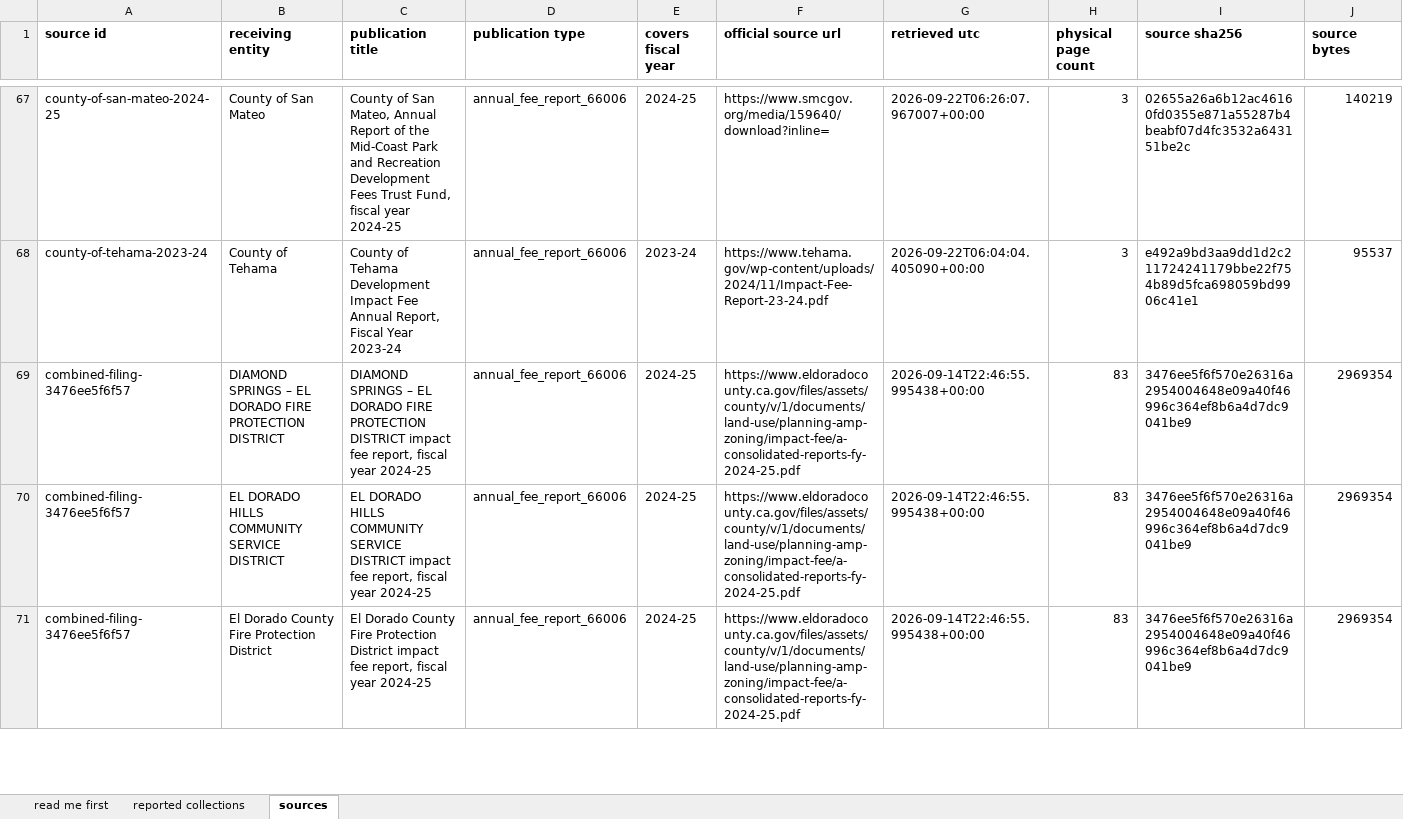
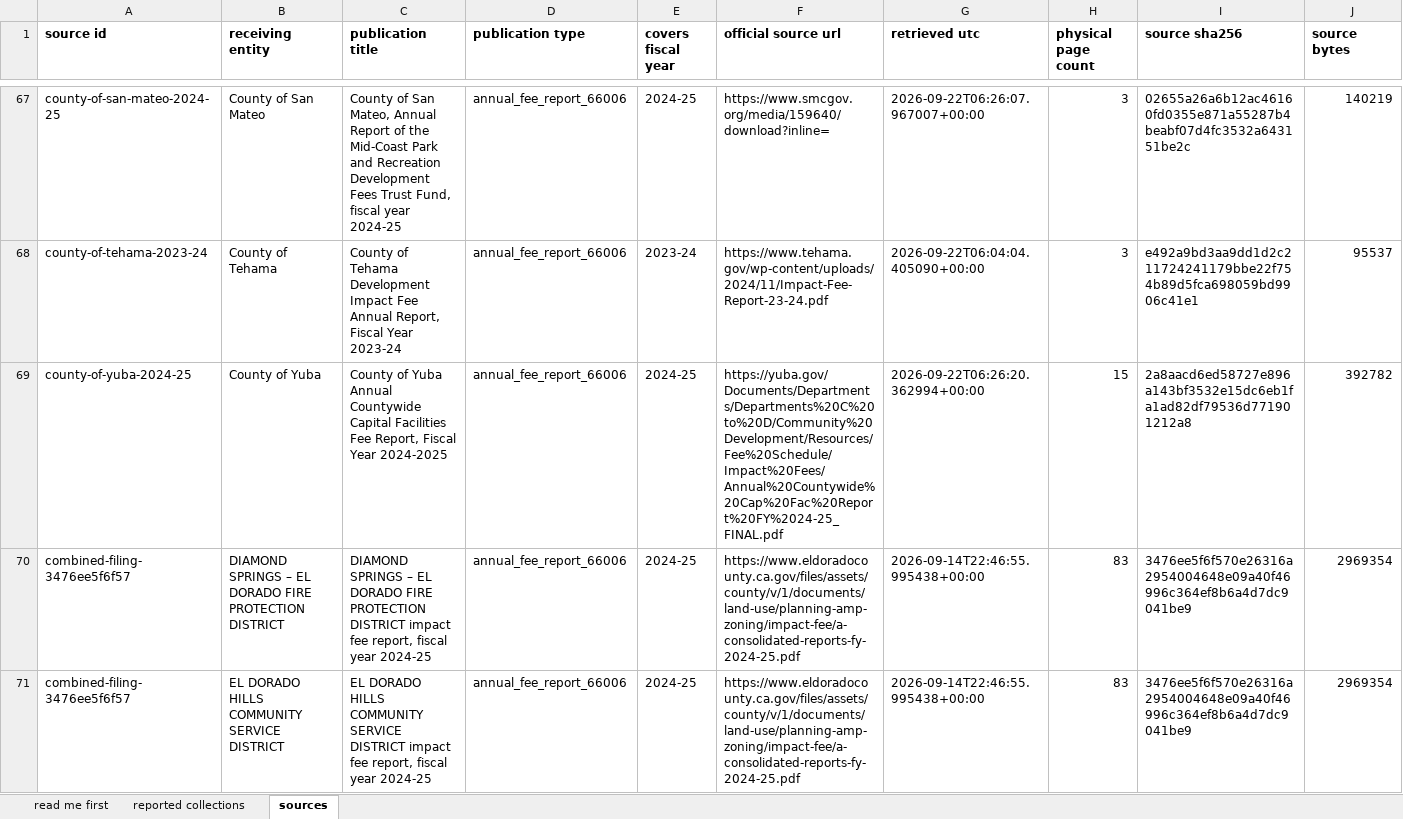
Before and after one commit to aimesy/mfa-data, an Excel workbook: data/mfa-reviewed-collections.xlsx, sheet sources, drawn as a sheet; only a part is shown, gaps mark what is left out; the shorter side is filled out with more unchanged rows; values as stored, in another font and other column widths than the file's, no borders; rows hold the shown columns only; the diff names each change by its address in the sheet, - before the commit and + after, or states it on an @@ line.

Commit message:
Publish Yuba County FY2024-25, eleven impact fee funds
Exhibit B of the county's annual report prints one block per fund, each with an
explicit Fees Collected line. All eleven roll-forwards close exactly to the
printed ending balance, including the funds carrying loan payments, SCIP
reimbursements and nexus study charges. Drainage prints $0.00, which is the
figure the report gives rather than an unknown.

Six of the eleven funds are named in the countywide fee's distribution table,
and the report's Exhibit C prints that fee's schedule with rates for both
residential categories, single family and multifamily, and four nonresidential
categories. Those six rows record that both land uses pay, with the collected
amount printed undivided, so no residential share is established. The other
five funds are area specific and are recorded as not split in the source.

The outline rectangles needed fixing before this batch could be published. This
report's fonts declare inflated ascent and descent, so a text search returns a
55 point tall rectangle for an 11 point line, and the first attempt drew boxes
that swallowed four or five neighbouring rows of the same fund block. A box
that vague does not identify a figure, which is the whole point of outlining
one. The rectangles are now built from the text baseline and the font size,
which are reliable, and each encloses only its own Fees Collected line.

```diff
--- a/data/mfa-reviewed-collections.xlsx (sheet sources)
+++ b/data/mfa-reviewed-collections.xlsx (sheet sources)
+row 69: county-of-yuba-2024-25 | County of Yuba | County of Yuba Annual Countywide Capital Facilities Fee Report, Fiscal Year 2024-2025 | annual_fee_report_66006 | 2024-25 | https://yuba.gov/Documents/Departments/Departments%20C%20to%20D/Community%20Development/Resources/Fee%20Schedule/Impact%20Fees/Annual%20Countywide%20Cap%20Fac%20Report%20FY%2024-25_FINAL.pdf | 2026-09-22T06:26:20.362994+00:00 | 15 | 2a8aacd6ed58727e896a143bf3532e15dc6eb1fa1ad82df79536d771901212a8 | 392782
```
Also changed, not shown: sheet reported collections, sheet read me first, 33 other files.
